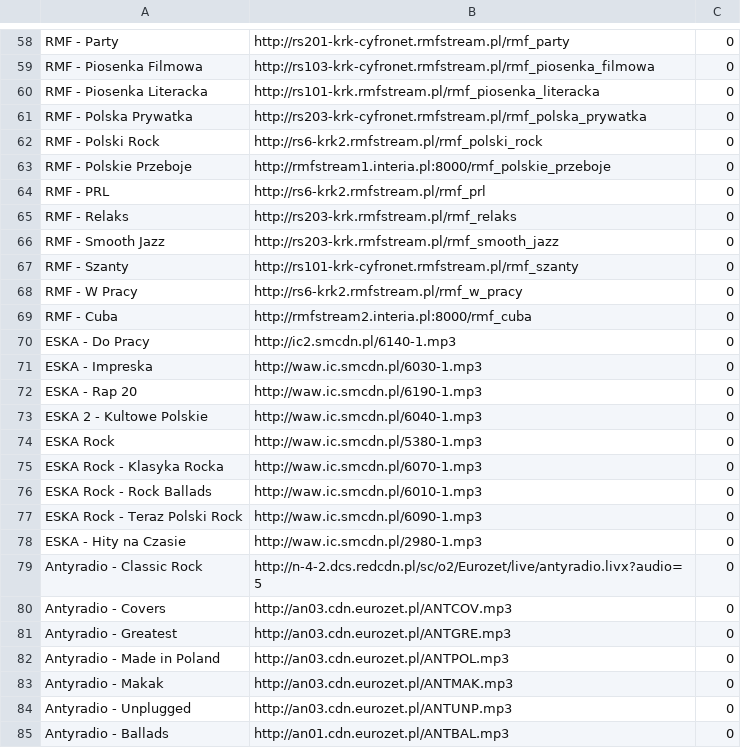
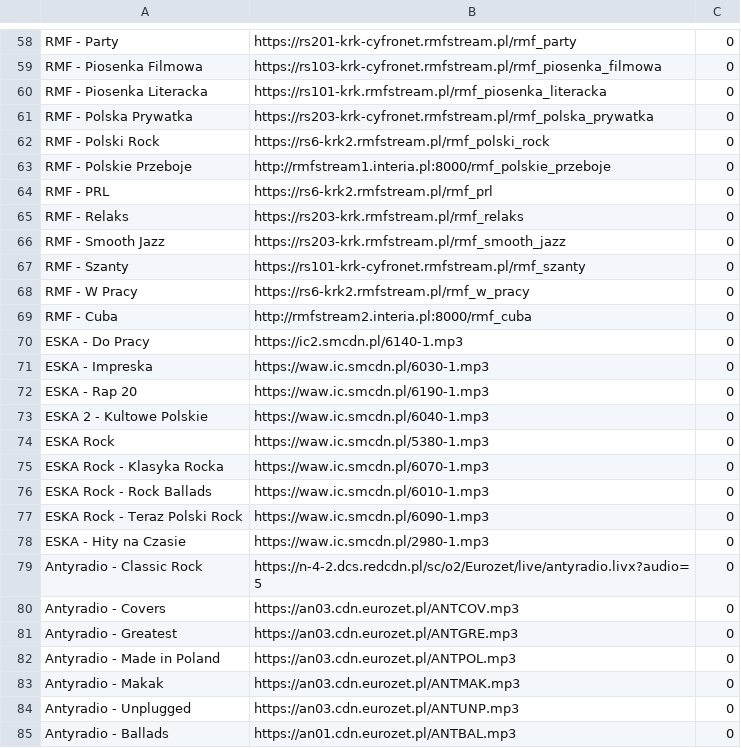
Before and after one commit to tomaszbunio/playlist62, a CSV file: playlist.csv, drawn as a sheet; only a part is shown, gaps mark what is left out; the diff covers the shown part only; the diff names each change by its address in the sheet, - before the commit and + after, or states it on an @@ line.

```diff
--- a/playlist.csv
+++ b/playlist.csv
-B58: http://rs201-krk-cyfronet.rmfstream.pl/rmf_party
+B58: https://rs201-krk-cyfronet.rmfstream.pl/rmf_party
-B59: http://rs103-krk-cyfronet.rmfstream.pl/rmf_piosenka_filmowa
+B59: https://rs103-krk-cyfronet.rmfstream.pl/rmf_piosenka_filmowa
-B60: http://rs101-krk.rmfstream.pl/rmf_piosenka_literacka
+B60: https://rs101-krk.rmfstream.pl/rmf_piosenka_literacka
-B61: http://rs203-krk-cyfronet.rmfstream.pl/rmf_polska_prywatka
+B61: https://rs203-krk-cyfronet.rmfstream.pl/rmf_polska_prywatka
-B62: http://rs6-krk2.rmfstream.pl/rmf_polski_rock
+B62: https://rs6-krk2.rmfstream.pl/rmf_polski_rock
-B64: http://rs6-krk2.rmfstream.pl/rmf_prl
+B64: https://rs6-krk2.rmfstream.pl/rmf_prl
-B65: http://rs203-krk.rmfstream.pl/rmf_relaks
+B65: https://rs203-krk.rmfstream.pl/rmf_relaks
-B66: http://rs203-krk.rmfstream.pl/rmf_smooth_jazz
+B66: https://rs203-krk.rmfstream.pl/rmf_smooth_jazz
-B67: http://rs101-krk-cyfronet.rmfstream.pl/rmf_szanty
+B67: https://rs101-krk-cyfronet.rmfstream.pl/rmf_szanty
-B68: http://rs6-krk2.rmfstream.pl/rmf_w_pracy
+B68: https://rs6-krk2.rmfstream.pl/rmf_w_pracy
-B70: http://ic2.smcdn.pl/6140-1.mp3
+B70: https://ic2.smcdn.pl/6140-1.mp3
-B71: http://waw.ic.smcdn.pl/6030-1.mp3
+B71: https://waw.ic.smcdn.pl/6030-1.mp3
-B72: http://waw.ic.smcdn.pl/6190-1.mp3
+B72: https://waw.ic.smcdn.pl/6190-1.mp3
-B73: http://waw.ic.smcdn.pl/6040-1.mp3
+B73: https://waw.ic.smcdn.pl/6040-1.mp3
-B74: http://waw.ic.smcdn.pl/5380-1.mp3
+B74: https://waw.ic.smcdn.pl/5380-1.mp3
-B75: http://waw.ic.smcdn.pl/6070-1.mp3
+B75: https://waw.ic.smcdn.pl/6070-1.mp3
-B76: http://waw.ic.smcdn.pl/6010-1.mp3
+B76: https://waw.ic.smcdn.pl/6010-1.mp3
-B77: http://waw.ic.smcdn.pl/6090-1.mp3
+B77: https://waw.ic.smcdn.pl/6090-1.mp3
-B78: http://waw.ic.smcdn.pl/2980-1.mp3
+B78: https://waw.ic.smcdn.pl/2980-1.mp3
-B79: http://n-4-2.dcs.redcdn.pl/sc/o2/Eurozet/live/antyradio.livx?audio=5
+B79: https://n-4-2.dcs.redcdn.pl/sc/o2/Eurozet/live/antyradio.livx?audio=5
-B80: http://an03.cdn.eurozet.pl/ANTCOV.mp3
+B80: https://an03.cdn.eurozet.pl/ANTCOV.mp3
-B81: http://an03.cdn.eurozet.pl/ANTGRE.mp3
+B81: https://an03.cdn.eurozet.pl/ANTGRE.mp3
-B82: http://an03.cdn.eurozet.pl/ANTPOL.mp3
+B82: https://an03.cdn.eurozet.pl/ANTPOL.mp3
-B83: http://an03.cdn.eurozet.pl/ANTMAK.mp3
+B83: https://an03.cdn.eurozet.pl/ANTMAK.mp3
-B84: http://an03.cdn.eurozet.pl/ANTUNP.mp3
+B84: https://an03.cdn.eurozet.pl/ANTUNP.mp3
-B85: http://an01.cdn.eurozet.pl/ANTBAL.mp3
+B85: https://an01.cdn.eurozet.pl/ANTBAL.mp3
```
Also changed, not shown: 77 edited cells elsewhere in this file.
